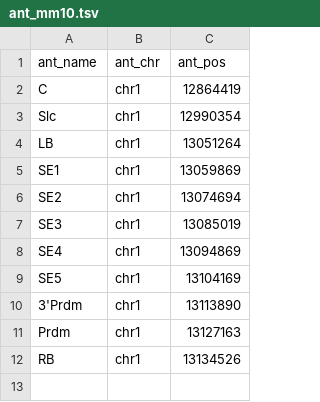
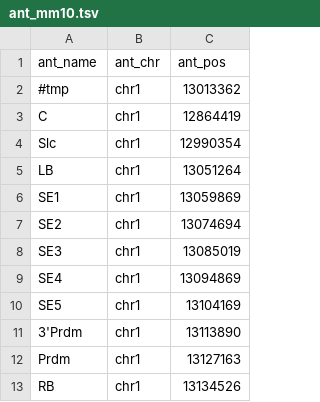
Before and after one commit to aallahyar/mc4c_py, a TSV file: annotations/ant_mm10.tsv, drawn as a sheet.

```diff
--- a/annotations/ant_mm10.tsv
+++ b/annotations/ant_mm10.tsv
@@ -1,2 +1,3 @@
 ant_name	ant_chr	ant_pos
+#tmp	chr1	13013362
 C	chr1	12864419
```
Also changed, not shown: 2 other files.
